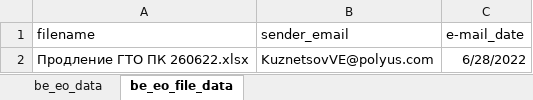
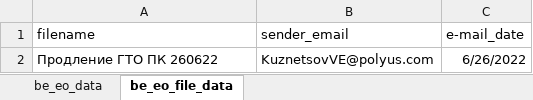
Before and after one commit to Zhenya1975/bdo_v3, an Excel workbook: uploads/be_eo_data.xlsx, sheet be_eo_file_data, drawn as a sheet; values as stored, in another font and other column widths than the file's, no borders; the diff names each change by its address in the sheet, - before the commit and + after, or states it on an @@ line.

```diff
--- a/uploads/be_eo_data.xlsx (sheet be_eo_file_data)
+++ b/uploads/be_eo_data.xlsx (sheet be_eo_file_data)
-A2 (filename): Продление ГТО ПК 260622.xlsx
+A2 (filename): Продление ГТО ПК 260622
-C2 (e-mail_date): 6/28/2022
+C2 (e-mail_date): 6/26/2022
```
Also changed, not shown: sheet be_eo_data, uploads/sap_eo_data.xlsx, 5 other files.
